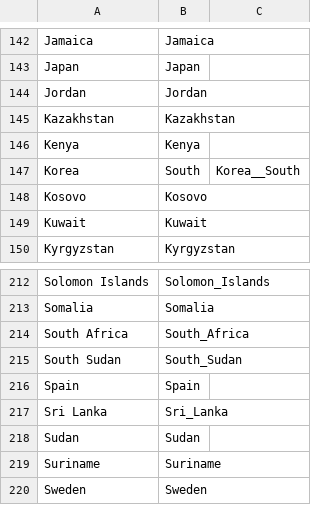
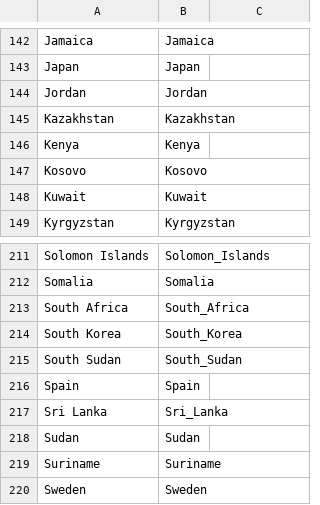
Before and after one commit to snev68/microCOVID, a CSV file: public/prevalence_data/index.csv, drawn as a sheet; only a part is shown, gaps mark what is left out; removed rows and columns are numbered as before the commit, all else as after; the diff names each change by its address in the sheet, - before the commit and + after, or states it on an @@ line.

Commit message:
"Korea, South" -> "South Korea" (#727)
* Rename "Korea, South" -> "South Korea"

* Run update_prevalence again for South Korea

Co-authored-by: Jenny Wong <jy2wong@users.noreply.github.com>

```diff
--- a/public/prevalence_data/index.csv
+++ b/public/prevalence_data/index.csv
-row 147: Korea | South | Korea__South
+row 214: South Korea | South_Korea
```
Also changed, not shown: 3 other files.
